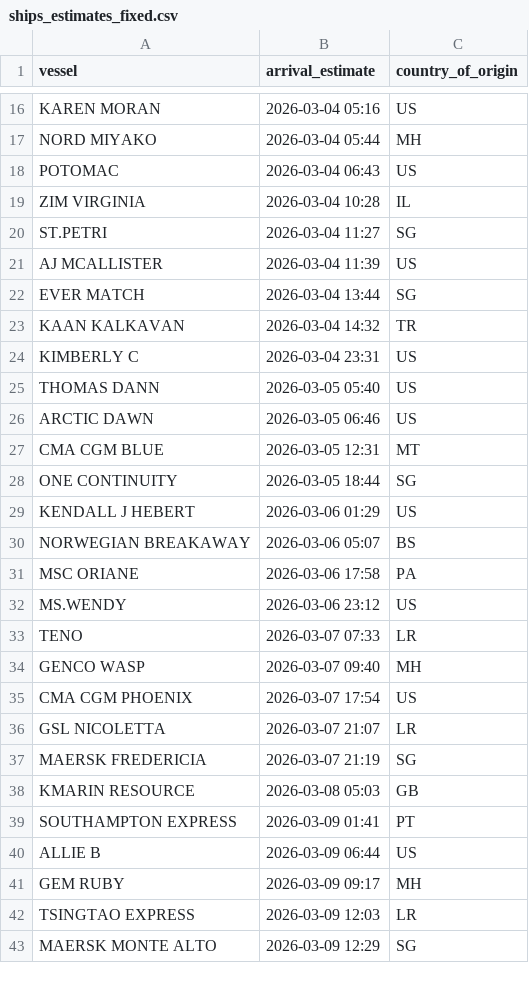
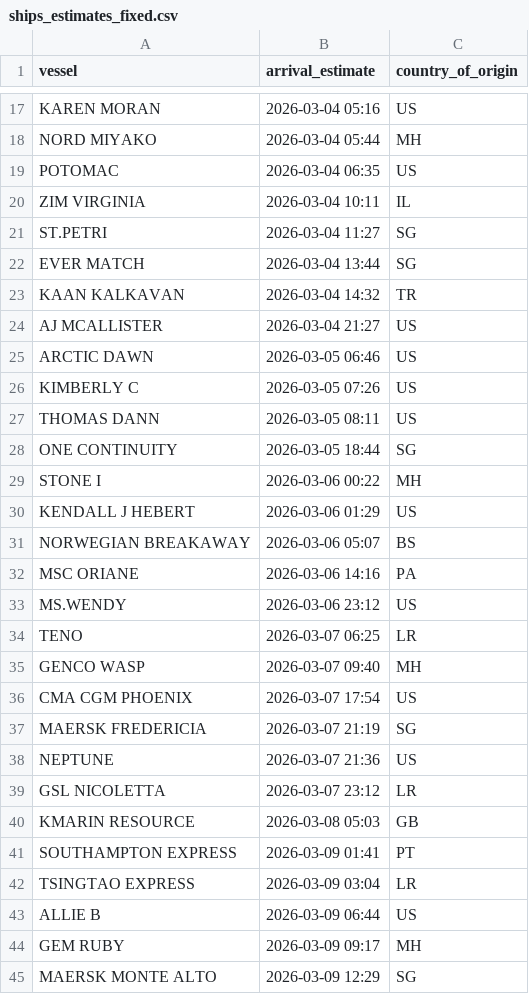
Before and after one commit to natalierjonas/FOC_NYC, a CSV file: ships_estimates_fixed.csv, drawn as a sheet; only a part is shown, gaps mark what is left out; the diff covers the shown part only.

```diff
--- a/ships_estimates_fixed.csv
+++ b/ships_estimates_fixed.csv
@@ -17,27 +18,28 @@ KAREN MORAN,2026-03-04 05:16,US
 NORD MIYAKO,2026-03-04 05:44,MH
-POTOMAC,2026-03-04 06:43,US
-ZIM VIRGINIA,2026-03-04 10:28,IL
+POTOMAC,2026-03-04 06:35,US
+ZIM VIRGINIA,2026-03-04 10:11,IL
 ST.PETRI,2026-03-04 11:27,SG
-AJ MCALLISTER,2026-03-04 11:39,US
 EVER MATCH,2026-03-04 13:44,SG
 KAAN KALKAVAN,2026-03-04 14:32,TR
-KIMBERLY C,2026-03-04 23:31,US
-THOMAS DANN,2026-03-05 05:40,US
+AJ MCALLISTER,2026-03-04 21:27,US
 ARCTIC DAWN,2026-03-05 06:46,US
-CMA CGM BLUE,2026-03-05 12:31,MT
+KIMBERLY C,2026-03-05 07:26,US
+THOMAS DANN,2026-03-05 08:11,US
 ONE CONTINUITY,2026-03-05 18:44,SG
+STONE I,2026-03-06 00:22,MH
 KENDALL J HEBERT,2026-03-06 01:29,US
 NORWEGIAN BREAKAWAY,2026-03-06 05:07,BS
-MSC ORIANE,2026-03-06 17:58,PA
+MSC ORIANE,2026-03-06 14:16,PA
 MS.WENDY,2026-03-06 23:12,US
-TENO,2026-03-07 07:33,LR
+TENO,2026-03-07 06:25,LR
 GENCO WASP,2026-03-07 09:40,MH
 CMA CGM PHOENIX,2026-03-07 17:54,US
-GSL NICOLETTA,2026-03-07 21:07,LR
 MAERSK FREDERICIA,2026-03-07 21:19,SG
+NEPTUNE,2026-03-07 21:36,US
+GSL NICOLETTA,2026-03-07 23:12,LR
 KMARIN RESOURCE,2026-03-08 05:03,GB
 SOUTHAMPTON EXPRESS,2026-03-09 01:41,PT
+TSINGTAO EXPRESS,2026-03-09 03:04,LR
 ALLIE B,2026-03-09 06:44,US
 GEM RUBY,2026-03-09 09:17,MH
-TSINGTAO EXPRESS,2026-03-09 12:03,LR
 MAERSK MONTE ALTO,2026-03-09 12:29,SG
```
Also changed, not shown: 6 added rows, 6 removed rows and 8 edited cells elsewhere in this file, filtered_ships.csv.
